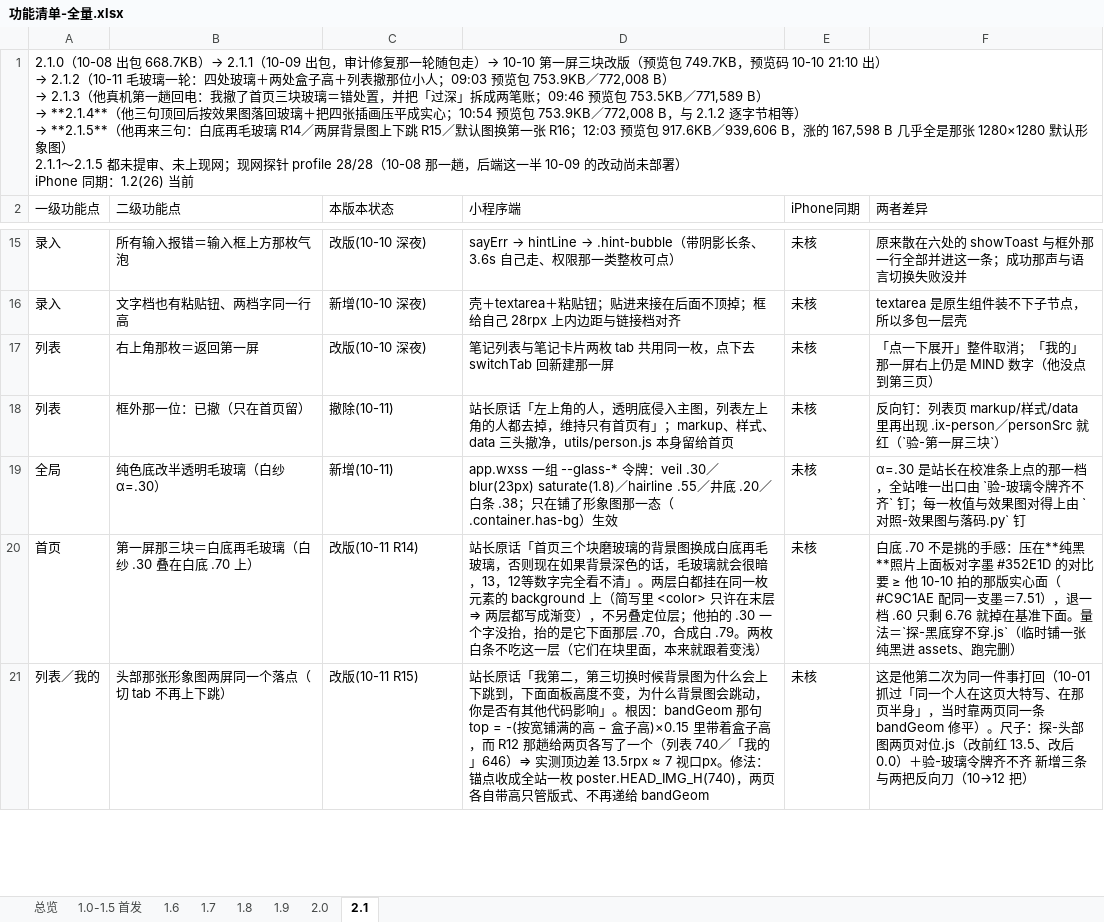
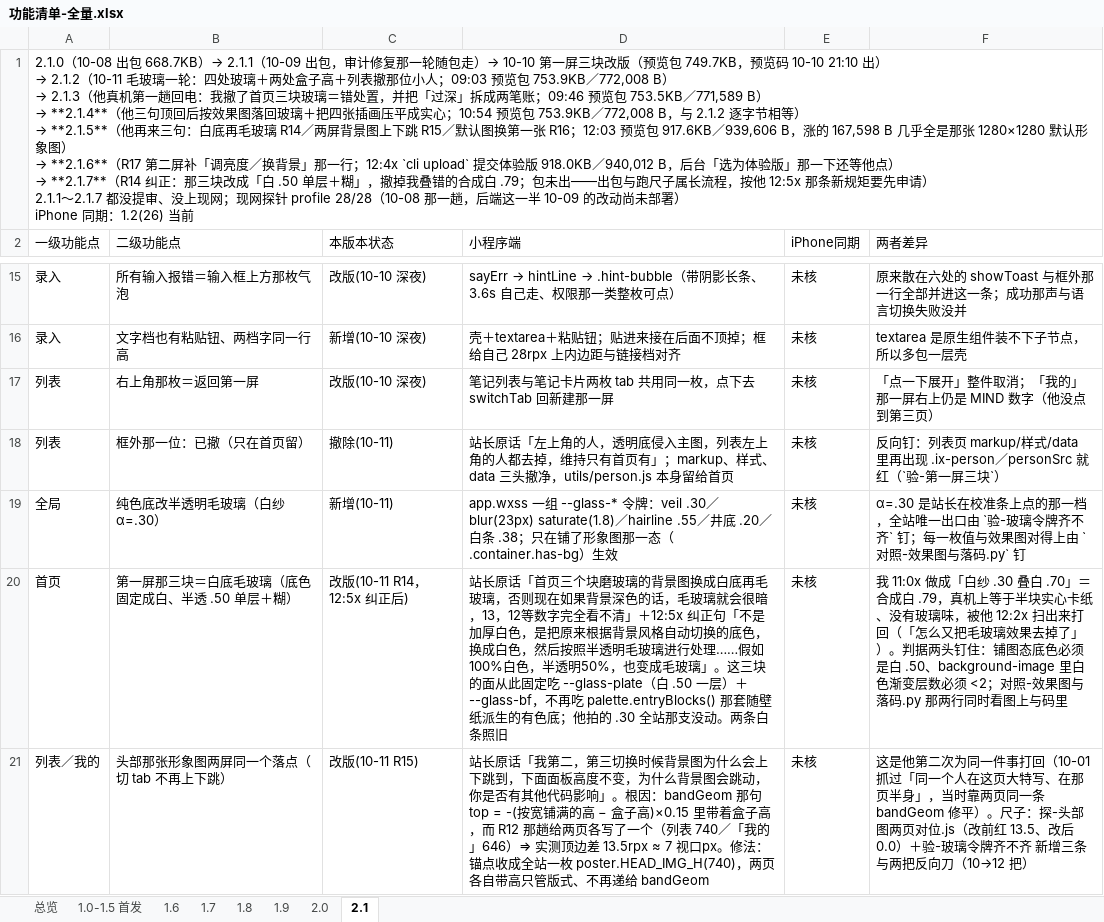
Before and after one commit to zhaolongfei-shareye/TuMaiBiJi, an Excel workbook: docs/功能清单-全量.xlsx, sheet 2.1, drawn as a sheet; only a part is shown, gaps mark what is left out; values as stored, in another font and other column widths than the file's, no cell formats; ↵ is a line break in a cell; the diff covers the shown part only; the diff names each change by its address in the sheet, - before the commit and + after, or states it on an @@ line.

Commit message:
R14 纠正回来：第一屏那三块改成「白 .50 单层＋糊」，撤掉我叠错的合成白 .79
站长的原话（10-11 12:5x，对着两张截图打的这一句）：
「不是加厚白色，是把原来根据背景风格自动切换的底色，换成白色，然后按照半透明毛玻璃进行处理，
这个跟厚不厚根本没关系，举例，假如100%白色，半透明50%，也变成毛玻璃。你难道不理解我的需求吗？
三原则，不是叫你跟效果图对照吗？」

我 11:0x 那版把白纱 .30 叠白底 .70＝合成白 .79，等于半块实心卡纸，真机上没有玻璃味（他 12:2x 扫出来就是这一版）。
现在：--glass-plate = rgba(255,255,255,.50)，那三块 background 只写这一层（不再叠 --glass-veil），
糊由 --glass-bf 给；这三块从此不吃 palette.entryBlocks() 那套随壁纸派生的有色底（不铺图那一态照旧吃）。
他拍的 .30 全站那支一个字没动，两条白条也没动。

判据两头钉住这一格：铺图态 background-color 必须是白 .50、background-image 里白色渐变层数必须 <2（再叠回两层就红）；
对照-效果图与落码.py 那两行同时看图上 .g-blk 与码里那条。效果图 HTML 的 --g-plate 与 .g-blk 同步改成单层 .50，
脚注那段 11:0x 的更正改口成 12:5x 的口径。清单 §一 R14 行与 §9.1、规格 §1/§3.3、PRD §8.205 ⑥⑦⑧ 一并回写（原则③）。

两条流程账记进 PRD：① 效果图脚注本来就写着「三块同一张白玻璃 .30＋blur 46，都刷白」，我 10:5x 还在改那个 HTML 却没读它；
② 12:03 那版出包时我手上有模拟器帧、玻璃味明显比 2.1.4 少，当时就该当场说、当场停，而不是做完再启动一轮验证。
新规矩：超过 1 分钟的自动化（批跑尺子、出包、任何审查流程）先申请再动。VERSION 走 2.1.7，包未出。

```diff
--- a/docs/功能清单-全量.xlsx (sheet 2.1)
+++ b/docs/功能清单-全量.xlsx (sheet 2.1)
@@ A1 (一级功能点): …象图） ↵ 2.1.1～2.1.5 都未提审、未上现网；… → …象图） ↵ → **2.1.6**（R17 第二屏补「调亮度／换背景」那一行；12:4x `cli upload` 提交体验版 918.0KB／940,012 B，后台「选为体验版」那一下还等他点） ↵ → **2.1.7**（R14 纠正：那三块改成「白 .50 单层＋糊」，撤掉我叠错的合成白 .79；包未出——出包与跑尺子属长流程，按他 12:5x 那条新规矩要先申请） ↵ 2.1.1～2.1.7 都没提审、没上现网；… @@
-B20 (二级功能点): 第一屏那三块＝白底再毛玻璃（白纱 .30 叠在白底 .70 上）
+B20 (二级功能点): 第一屏那三块＝白底毛玻璃（底色固定成白、半透 .50 单层＋糊）
-C20 (本版本状态): 改版(10-11 R14)
+C20 (本版本状态): 改版(10-11 R14，12:5x 纠正后)
-D20 (小程序端): …看不清」。两层白都挂在同一枚元素的 background 上（简写里 <color> 只许在末层 ⇒ 两层都写成渐变），不另叠定位层；他拍的 .30 一个字没抬，抬的是它下面那层 .70，合成白 .79。两枚白条不吃这一层（它们在块里面，本来就跟着变浅）
+D20 (小程序端): …看不清」＋12:5x 纠正句「不是加厚白色，是把原来根据背景风格自动切换的底色，换成白色，然后按照半透明毛玻璃进行处理……假如100%白色，半透明50%，也变成毛玻璃」。这三块的面从此固定吃 --glass-plate（白 .50 一层）＋ --glass-bf，不再吃 palette.entryBlocks() 那套随壁纸派生的有色底；他拍的 .30 全站那支没动。两条白条照旧
-F20 (两者差异): 白底 .70 不是挑的手感：压在**纯黑**照片上面板对字墨 #352E1D 的对比要 ≥ 他 10-10 拍的那版实心面（#C9C1AE 配同一支墨＝7.51），退一档 .60 只剩 6.76 就掉在基准下面。量法＝`探-黑底穿不穿.js`（临时铺一张纯黑进 assets、跑完删）
+F20 (两者差异): 我 11:0x 做成「白纱 .30 叠白 .70」＝合成白 .79，真机上等于半块实心卡纸、没有玻璃味，被他 12:2x 扫出来打回（「怎么又把毛玻璃效果去掉了」）。判据两头钉住：铺图态底色必须是白 .50、background-image 里白色渐变层数必须 <2；对照-效果图与落码.py 那两行同时看图上与码里
```
Also changed, not shown: 1 added row and 1 edited cell elsewhere in this sheet, sheet 总览, cell formats, 10 other files.
